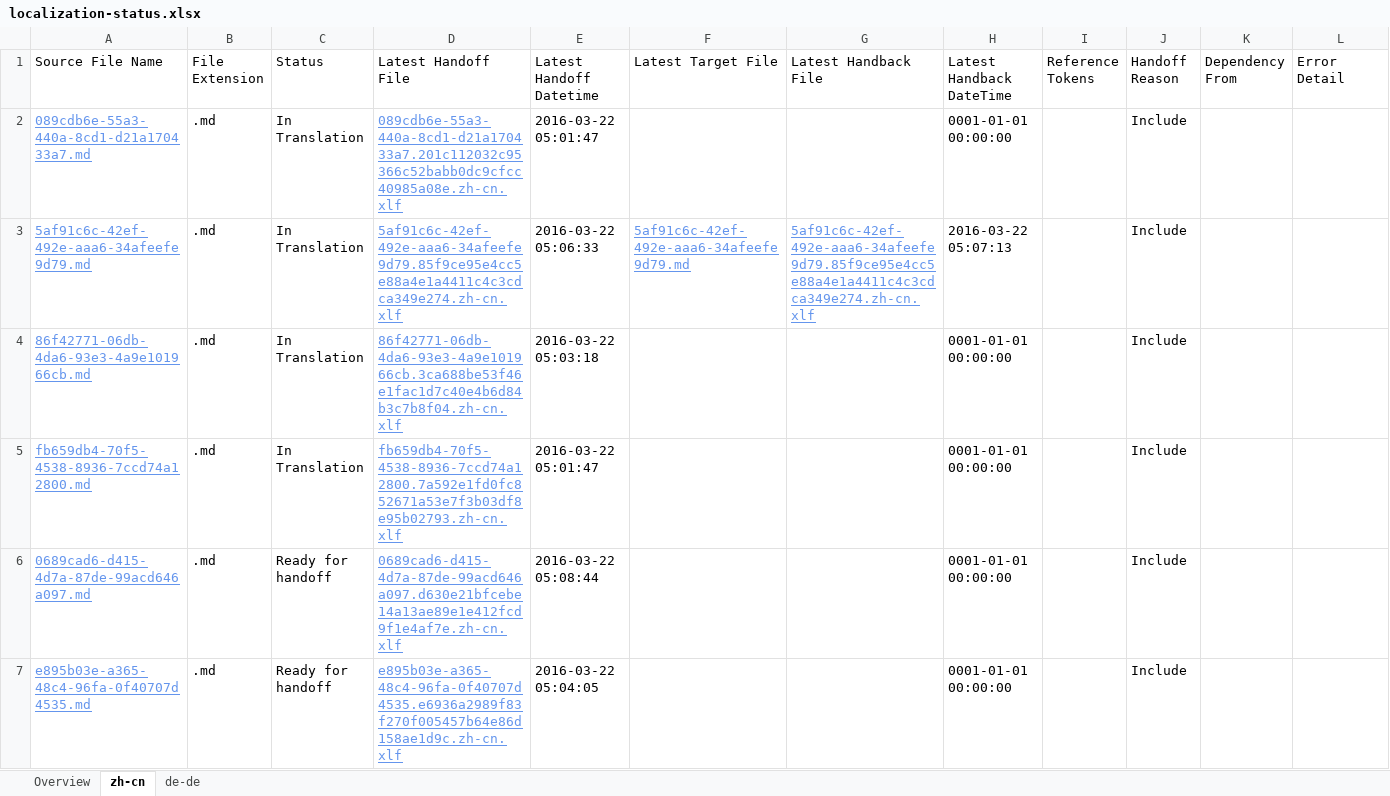
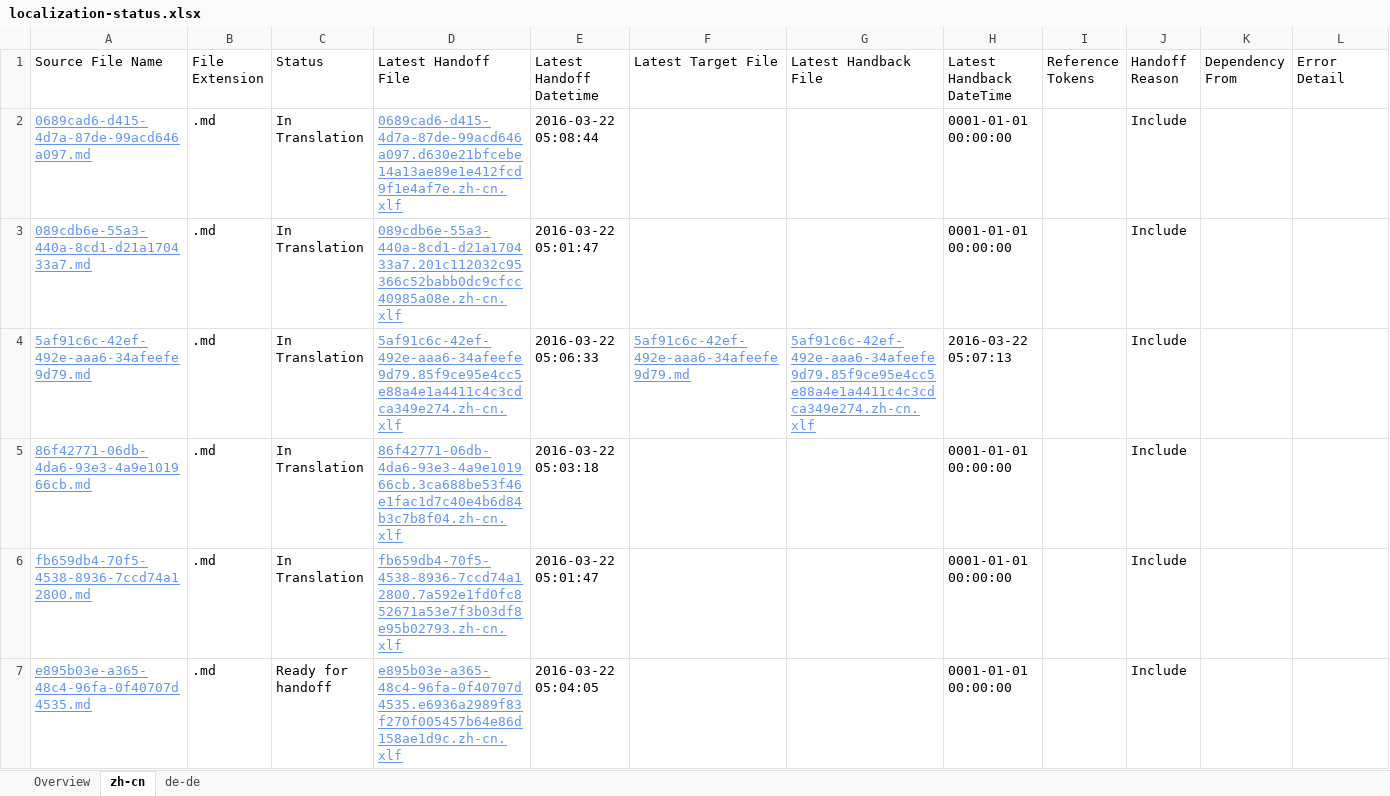
Before and after one commit to OpenLocalizationTestOrg/olhandback, an Excel workbook: ol-handback/OpenLocalizationTest/oltest/xinjiang/localization-status.xlsx, sheet zh-cn, drawn as a sheet; values as stored, in another font and other column widths than the file's, no borders; table styles not drawn; removed rows and columns are numbered as before the commit, all else as after; the diff names each change by its address in the sheet, - before the commit and + after, or states it on an @@ line.

```diff
--- a/ol-handback/OpenLocalizationTest/oltest/xinjiang/localization-status.xlsx (sheet zh-cn)
+++ b/ol-handback/OpenLocalizationTest/oltest/xinjiang/localization-status.xlsx (sheet zh-cn)
+row 2: 0689cad6-d415-4d7a-87de-99acd646a097.md | .md | In Translation | 0689cad6-d415-4d7a-87de-99acd646a097.d630e21bfcebe14a13ae89e1e412fcd9f1e4af7e.zh-cn.xlf | 2016-03-22 05:08:44 |  |  | 0001-01-01 00:00:00 |  | Include
-row 6: 0689cad6-d415-4d7a-87de-99acd646a097.md | .md | Ready for handoff | 0689cad6-d415-4d7a-87de-99acd646a097.d630e21bfcebe14a13ae89e1e412fcd9f1e4af7e.zh-cn.xlf | 2016-03-22 05:08:44 |  |  | 0001-01-01 00:00:00 |  | Include
```
Also changed, not shown: sheet de-de, sheet Overview.
